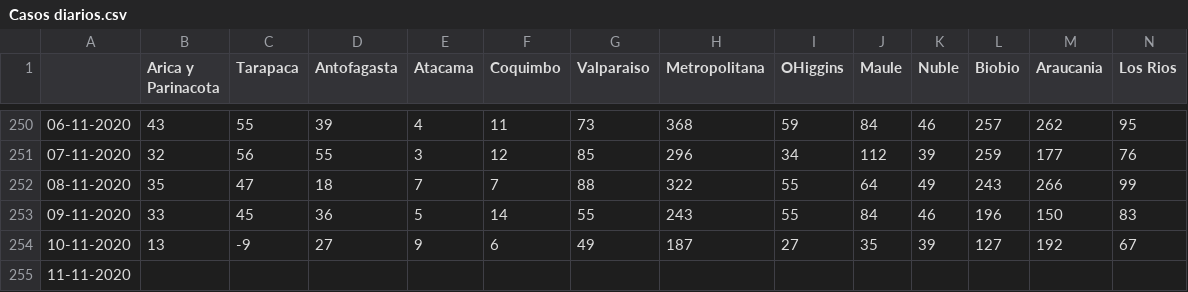
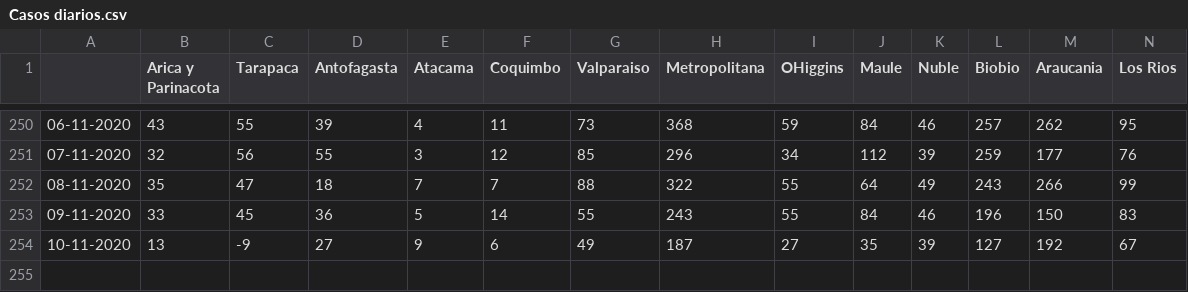
Before and after one commit to fraanavaria/Casosdiariosxregion, a CSV file: Casos diarios.csv, drawn as a sheet; only a part is shown, gaps mark what is left out; rows hold the shown columns only; the diff names each change by its address in the sheet, - before the commit and + after, or states it on an @@ line.

Commit message:
Update Casos diarios.csv

```diff
--- a/Casos diarios.csv
+++ b/Casos diarios.csv
-row 255: 11-11-2020
```
